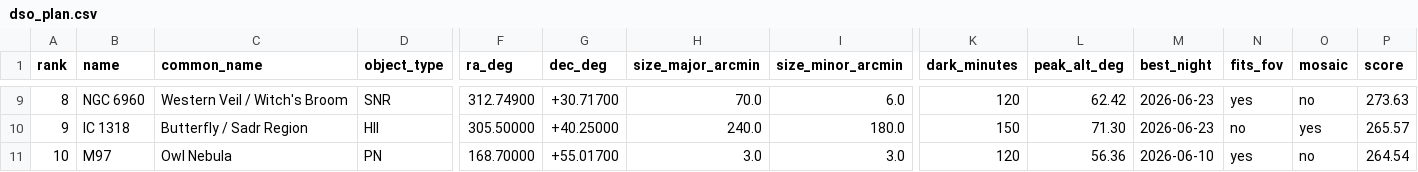
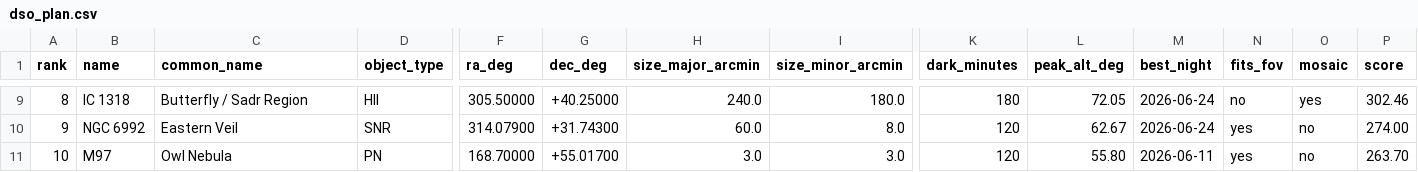
Before and after one commit to dbyrne/mira, a CSV file: output/runs/esprit120_jc/dso/dso_plan.csv, drawn as a sheet; only a part is shown, gaps mark what is left out; the diff covers the shown part only; the diff names each change by its address in the sheet, - before the commit and + after, or states it on an @@ line.

```diff
--- a/output/runs/esprit120_jc/dso/dso_plan.csv
+++ b/output/runs/esprit120_jc/dso/dso_plan.csv
-B9 (name): NGC 6960
+B9 (name): IC 1318
-C9 (common_name): Western Veil / Witch's Broom
+C9 (common_name): Butterfly / Sadr Region
-D9 (object_type): SNR
+D9 (object_type): HII
-F9 (ra_deg): 312.74900
+F9 (ra_deg): 305.50000
-G9 (dec_deg): +30.71700
+G9 (dec_deg): +40.25000
-H9 (size_major_arcmin): 70.0
+H9 (size_major_arcmin): 240.0
-I9 (size_minor_arcmin): 6.0
+I9 (size_minor_arcmin): 180.0
-K9 (dark_minutes): 120
+K9 (dark_minutes): 180
-L9 (peak_alt_deg): 62.42
+L9 (peak_alt_deg): 72.05
-M9:M10 (best_night): 2026-06-23
+M9:M10 (best_night): 2026-06-24
-N9 (fits_fov): yes
+N9 (fits_fov): no
-O9 (mosaic): no
+O9 (mosaic): yes
-P9 (score): 273.63
+P9 (score): 302.46
-B10 (name): IC 1318
+B10 (name): NGC 6992
-C10 (common_name): Butterfly / Sadr Region
+C10 (common_name): Eastern Veil
-D10 (object_type): HII
+D10 (object_type): SNR
-F10 (ra_deg): 305.50000
+F10 (ra_deg): 314.07900
-G10 (dec_deg): +40.25000
+G10 (dec_deg): +31.74300
-H10 (size_major_arcmin): 240.0
+H10 (size_major_arcmin): 60.0
-I10 (size_minor_arcmin): 180.0
+I10 (size_minor_arcmin): 8.0
-K10 (dark_minutes): 150
+K10 (dark_minutes): 120
-L10 (peak_alt_deg): 71.30
+L10 (peak_alt_deg): 62.67
-N10 (fits_fov): no
+N10 (fits_fov): yes
-O10 (mosaic): yes
+O10 (mosaic): no
-P10 (score): 265.57
+P10 (score): 274.00
-L11 (peak_alt_deg): 56.36
+L11 (peak_alt_deg): 55.80
-M11 (best_night): 2026-06-10
+M11 (best_night): 2026-06-11
-P11 (score): 264.54
+P11 (score): 263.70
```
Also changed, not shown: 101 edited cells elsewhere in this file, output/runs/esprit80_jc/dso/dso_plan.csv, 4 other files.
